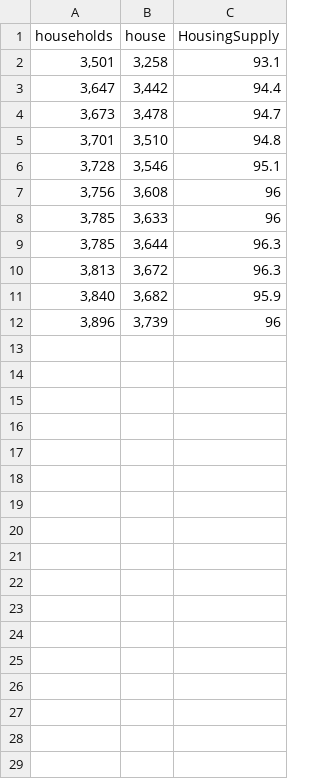
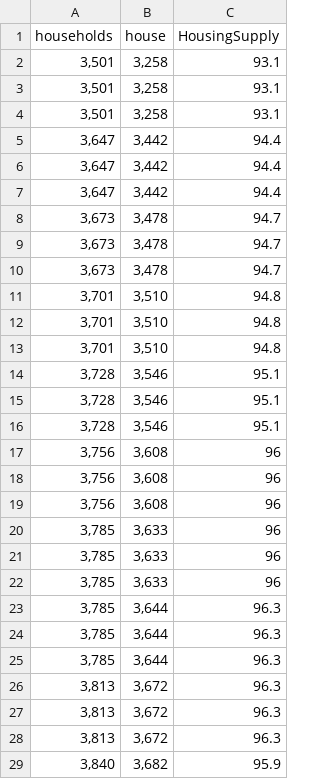
Before and after one commit to minh0518/CrawlingPractice, a CSV file: yearHousingSupply.csv, drawn as a sheet; only a part is shown; the shorter side is filled out with more unchanged rows; the diff covers the shown part only.

```diff
--- a/yearHousingSupply.csv
+++ b/yearHousingSupply.csv
@@ -2,10 +2,28 @@
 "3,501","3,258",93.1
+"3,501","3,258",93.1
+"3,501","3,258",93.1
+"3,647","3,442",94.4
+"3,647","3,442",94.4
 "3,647","3,442",94.4
 "3,673","3,478",94.7
+"3,673","3,478",94.7
+"3,673","3,478",94.7
+"3,701","3,510",94.8
+"3,701","3,510",94.8
 "3,701","3,510",94.8
 "3,728","3,546",95.1
+"3,728","3,546",95.1
+"3,728","3,546",95.1
+"3,756","3,608",96
+"3,756","3,608",96
 "3,756","3,608",96
 "3,785","3,633",96
+"3,785","3,633",96
+"3,785","3,633",96
+"3,785","3,644",96.3
+"3,785","3,644",96.3
 "3,785","3,644",96.3
 "3,813","3,672",96.3
+"3,813","3,672",96.3
+"3,813","3,672",96.3
 "3,840","3,682",95.9
```
Also changed, not shown: 4 added rows elsewhere in this file, info.csv, 6 other files.
